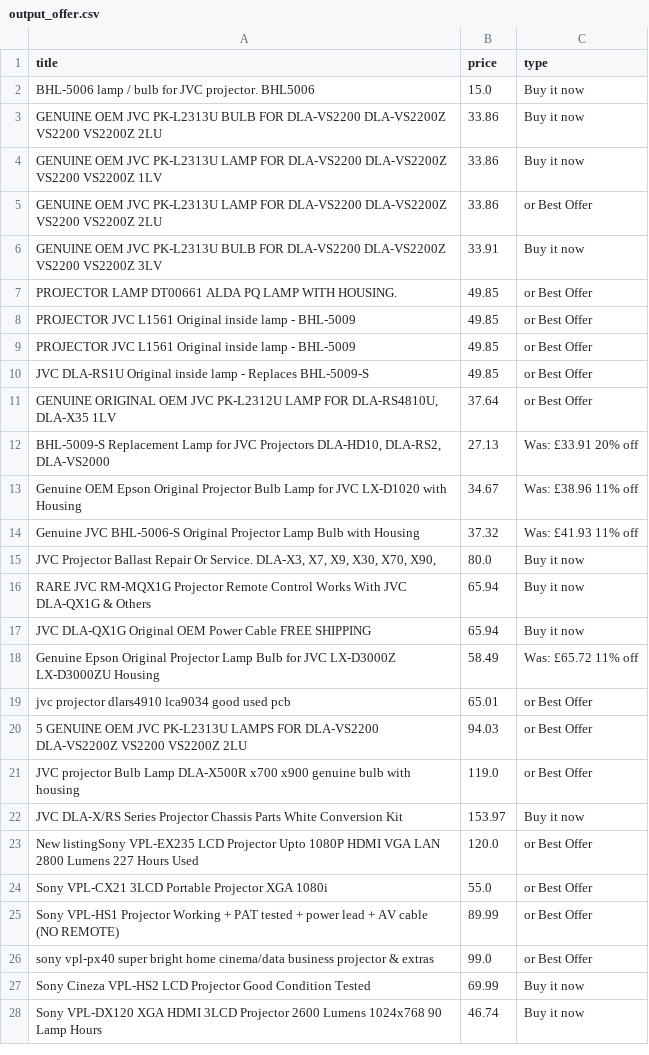
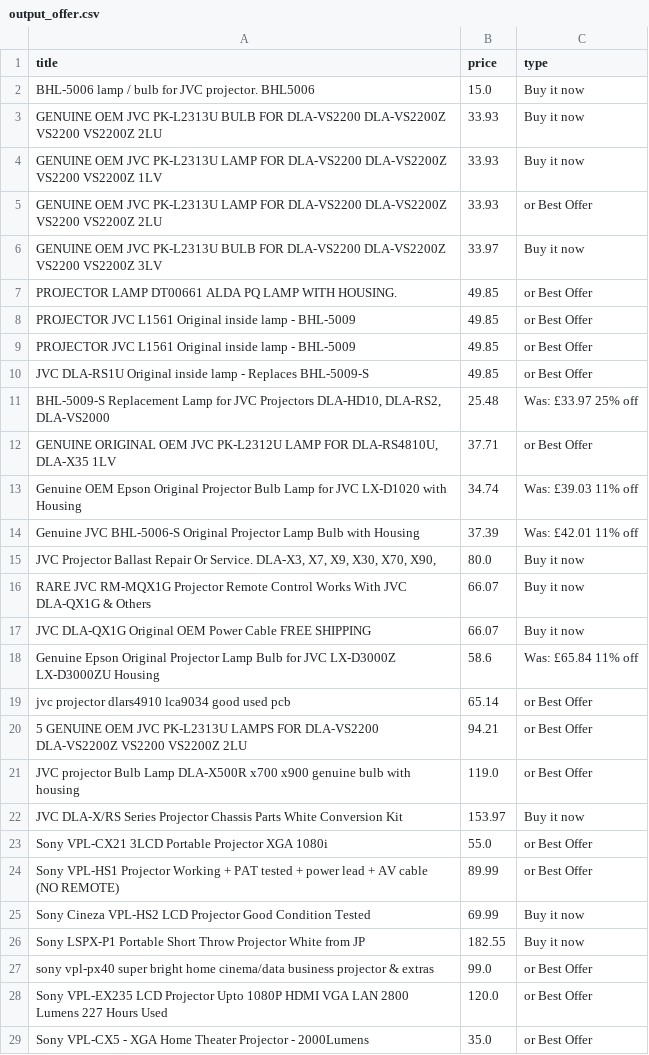
Before and after one commit to LFCottrell/Ebay_JVC, a CSV file: output_offer.csv, drawn as a sheet; only a part is shown; the shorter side is filled out with more unchanged rows; the diff covers the shown part only.

```diff
--- a/output_offer.csv
+++ b/output_offer.csv
@@ -2,6 +2,6 @@ title,price,type
 BHL-5006 lamp / bulb for JVC projector. BHL5006,15.0,Buy it now
-GENUINE OEM JVC PK-L2313U BULB FOR DLA-VS2200 DLA-VS2200Z VS2200 VS2200Z 2LU,33.86,Buy it now
-GENUINE OEM JVC PK-L2313U LAMP FOR DLA-VS2200 DLA-VS2200Z VS2200 VS2200Z 1LV,33.86,Buy it now
-GENUINE OEM JVC PK-L2313U LAMP FOR DLA-VS2200 DLA-VS2200Z VS2200 VS2200Z 2LU,33.86,or Best Offer
-GENUINE OEM JVC PK-L2313U BULB FOR DLA-VS2200 DLA-VS2200Z VS2200 VS2200Z 3LV,33.91,Buy it now
+GENUINE OEM JVC PK-L2313U BULB FOR DLA-VS2200 DLA-VS2200Z VS2200 VS2200Z 2LU,33.93,Buy it now
+GENUINE OEM JVC PK-L2313U LAMP FOR DLA-VS2200 DLA-VS2200Z VS2200 VS2200Z 1LV,33.93,Buy it now
+GENUINE OEM JVC PK-L2313U LAMP FOR DLA-VS2200 DLA-VS2200Z VS2200 VS2200Z 2LU,33.93,or Best Offer
+GENUINE OEM JVC PK-L2313U BULB FOR DLA-VS2200 DLA-VS2200Z VS2200 VS2200Z 3LV,33.97,Buy it now
 PROJECTOR LAMP DT00661 ALDA PQ LAMP WITH HOUSING.,49.85,or Best Offer
@@ -10,18 +10,20 @@ PROJECTOR JVC L1561 Original inside lamp - BHL-5009,49.85,or Best Offer
 JVC DLA-RS1U Original inside lamp - Replaces BHL-5009-S,49.85,or Best Offer
-"GENUINE ORIGINAL OEM JVC PK-L2312U LAMP FOR DLA-RS4810U, DLA-X35 1LV",37.64,or Best Offer
-"BHL-5009-S Replacement Lamp for JVC Projectors DLA-HD10, DLA-RS2, DLA-VS2000",27.13,Was: £33.91  20% off
-Genuine OEM Epson Original Projector Bulb Lamp for JVC LX-D1020 with Housing,34.67,Was: £38.96  11% off
-Genuine JVC BHL-5006-S Original Projector Lamp Bulb with Housing,37.32,Was: £41.93  11% off
+"BHL-5009-S Replacement Lamp for JVC Projectors DLA-HD10, DLA-RS2, DLA-VS2000",25.48,Was: £33.97  25% off
+"GENUINE ORIGINAL OEM JVC PK-L2312U LAMP FOR DLA-RS4810U, DLA-X35 1LV",37.71,or Best Offer
+Genuine OEM Epson Original Projector Bulb Lamp for JVC LX-D1020 with Housing,34.74,Was: £39.03  11% off
+Genuine JVC BHL-5006-S Original Projector Lamp Bulb with Housing,37.39,Was: £42.01  11% off
 "JVC Projector Ballast Repair Or Service. DLA-X3, X7,  X9, X30, X70, X90,",80.0,Buy it now
-RARE JVC RM-MQX1G Projector Remote Control Works With JVC DLA-QX1G & Others,65.94,Buy it now
-JVC DLA-QX1G Original OEM Power Cable FREE SHIPPING,65.94,Buy it now
-Genuine Epson Original Projector Lamp Bulb for JVC LX-D3000Z LX-D3000ZU Housing,58.49,Was: £65.72  11% off
-jvc projector dlars4910 lca9034 good used pcb,65.01,or Best Offer
-5 GENUINE OEM JVC PK-L2313U LAMPS FOR DLA-VS2200 DLA-VS2200Z VS2200 VS2200Z 2LU,94.03,or Best Offer
+RARE JVC RM-MQX1G Projector Remote Control Works With JVC DLA-QX1G & Others,66.07,Buy it now
+JVC DLA-QX1G Original OEM Power Cable FREE SHIPPING,66.07,Buy it now
+Genuine Epson Original Projector Lamp Bulb for JVC LX-D3000Z LX-D3000ZU Housing,58.6,Was: £65.84  11% off
+jvc projector dlars4910 lca9034 good used pcb,65.14,or Best Offer
+5 GENUINE OEM JVC PK-L2313U LAMPS FOR DLA-VS2200 DLA-VS2200Z VS2200 VS2200Z 2LU,94.21,or Best Offer
 JVC projector Bulb Lamp DLA-X500R x700 x900 genuine bulb with housing,119.0,or Best Offer
 JVC DLA-X/RS Series Projector Chassis Parts White Conversion Kit,153.97,Buy it now
-New listingSony VPL-EX235 LCD Projector Upto 1080P HDMI VGA LAN 2800 Lumens 227 Hours Used,120.0,or Best Offer
 Sony VPL-CX21 3LCD Portable Projector XGA 1080i,55.0,or Best Offer
 Sony VPL-HS1 Projector Working + PAT tested + power lead + AV cable (NO REMOTE),89.99,or Best Offer
+Sony Cineza VPL-HS2 LCD Projector Good Condition Tested,69.99,Buy it now
+Sony LSPX-P1 Portable Short Throw Projector White from JP,182.55,Buy it now
 sony vpl-px40 super bright home cinema/data business projector & extras,99.0,or Best Offer
-Sony Cineza VPL-HS2 LCD Projector Good Condition Tested,69.99,Buy it now
+Sony VPL-EX235 LCD Projector Upto 1080P HDMI VGA LAN 2800 Lumens 227 Hours Used,120.0,or Best Offer
+Sony VPL-CX5 - XGA Home Theater Projector - 2000Lumens,35.0,or Best Offer
```
Also changed, not shown: 6 added rows, 9 removed rows and 14 moved rows elsewhere in this file, new_df.csv, output_auction.csv.
